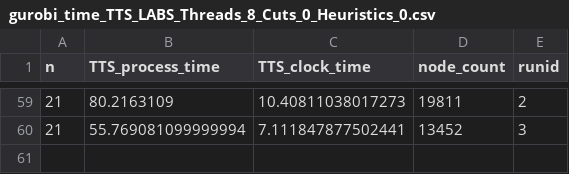
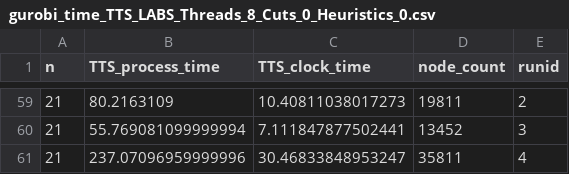
Before and after one commit to jpmorganchase/QOKit, a CSV file: examples/advanced/classical_solvers_for_LABS/logs_gurobi/gurobi_time_TTS_LABS_Threads_8_Cuts_0_Heuristics_0.csv, drawn as a sheet; only a part is shown, gaps mark what is left out; the diff names each change by its address in the sheet, - before the commit and + after, or states it on an @@ line.

Commit message:
updated file name appropriately

```diff
--- a/examples/advanced/classical_solvers_for_LABS/logs_gurobi/gurobi_time_TTS_LABS_Threads_8_Cuts_0_Heuristics_0.csv
+++ b/examples/advanced/classical_solvers_for_LABS/logs_gurobi/gurobi_time_TTS_LABS_Threads_8_Cuts_0_Heuristics_0.csv
+row 61: 21 | 237.07096959999996 | 30.46833848953247 | 35811 | 4
```
